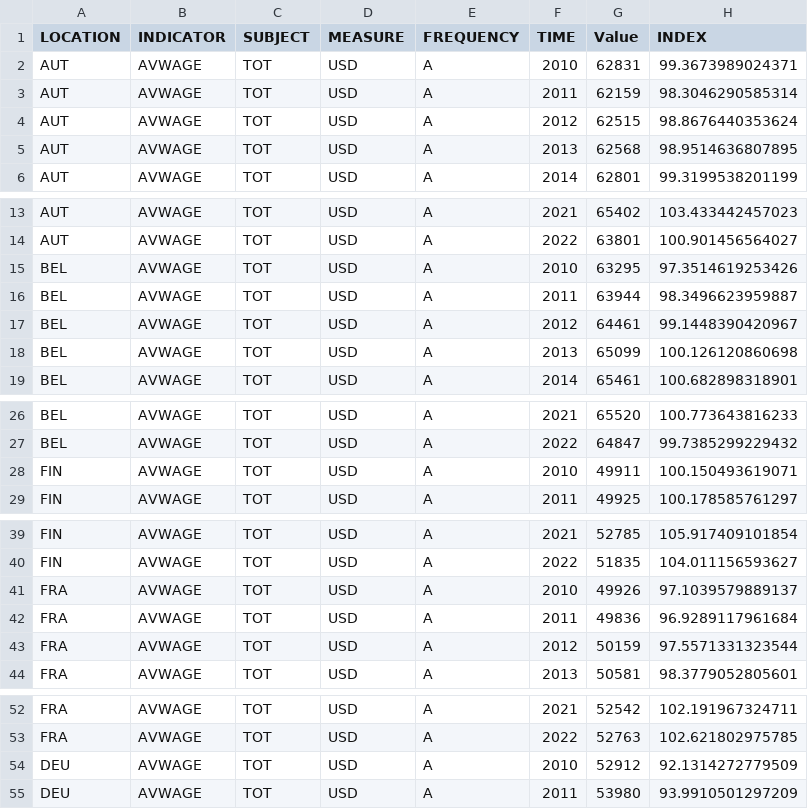
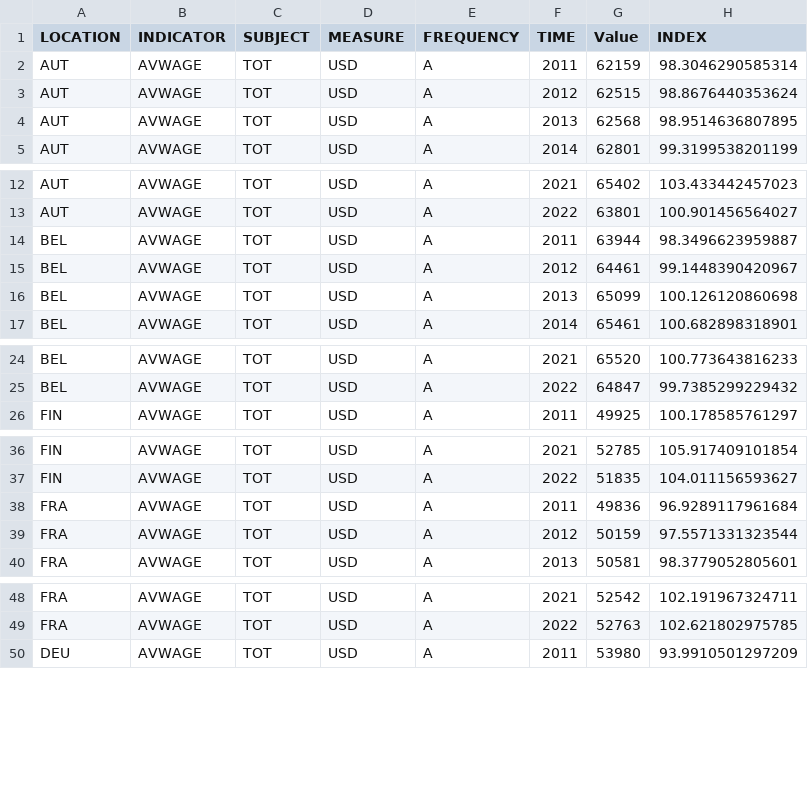
Before and after one commit to BluthardtTim/Datenvisualisierung-Projekt, a CSV file: data2/EinkommenEu2.csv, drawn as a sheet; only a part is shown, gaps mark what is left out; the diff covers the shown part only.

```diff
--- a/data2/EinkommenEu2.csv
+++ b/data2/EinkommenEu2.csv
@@ -1,3 +1,2 @@
 LOCATION,INDICATOR,SUBJECT,MEASURE,FREQUENCY,TIME,Value,INDEX
-AUT,AVWAGE,TOT,USD,A,2010,62831,99.3673989024371
 AUT,AVWAGE,TOT,USD,A,2011,62159,98.3046290585314
@@ -14,3 +13,2 @@ AUT,AVWAGE,TOT,USD,A,2021,65402,103.433442457023
 AUT,AVWAGE,TOT,USD,A,2022,63801,100.901456564027
-BEL,AVWAGE,TOT,USD,A,2010,63295,97.3514619253426
 BEL,AVWAGE,TOT,USD,A,2011,63944,98.3496623959887
@@ -27,3 +25,2 @@ BEL,AVWAGE,TOT,USD,A,2021,65520,100.773643816233
 BEL,AVWAGE,TOT,USD,A,2022,64847,99.7385299229432
-FIN,AVWAGE,TOT,USD,A,2010,49911,100.150493619071
 FIN,AVWAGE,TOT,USD,A,2011,49925,100.178585761297
@@ -40,3 +37,2 @@ FIN,AVWAGE,TOT,USD,A,2021,52785,105.917409101854
 FIN,AVWAGE,TOT,USD,A,2022,51835,104.011156593627
-FRA,AVWAGE,TOT,USD,A,2010,49926,97.1039579889137
 FRA,AVWAGE,TOT,USD,A,2011,49836,96.9289117961684
@@ -53,3 +49,2 @@ FRA,AVWAGE,TOT,USD,A,2021,52542,102.191967324711
 FRA,AVWAGE,TOT,USD,A,2022,52763,102.621802975785
-DEU,AVWAGE,TOT,USD,A,2010,52912,92.1314272779509
 DEU,AVWAGE,TOT,USD,A,2011,53980,93.9910501297209
```
Also changed, not shown: 12 removed rows elsewhere in this file, data2/konsumpreisindex_eu.csv, 3 other files.
